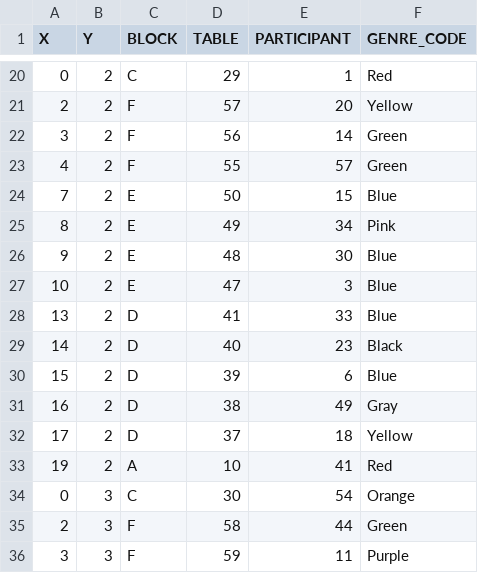
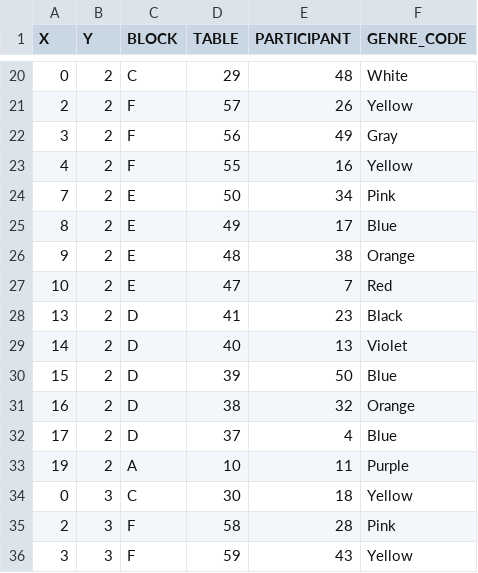
Before and after one commit to muzudho/event-placement-ai, a CSV file: auto-generated/position.csv, drawn as a sheet; only a part is shown, gaps mark what is left out; the diff covers the shown part only.

```diff
--- a/auto-generated/position.csv
+++ b/auto-generated/position.csv
@@ -20,17 +20,17 @@ X,Y,BLOCK,TABLE,PARTICIPANT,GENRE_CODE
-0,2,C,29,1,Red
-2,2,F,57,20,Yellow
-3,2,F,56,14,Green
-4,2,F,55,57,Green
-7,2,E,50,15,Blue
-8,2,E,49,34,Pink
-9,2,E,48,30,Blue
-10,2,E,47,3,Blue
-13,2,D,41,33,Blue
-14,2,D,40,23,Black
-15,2,D,39,6,Blue
-16,2,D,38,49,Gray
-17,2,D,37,18,Yellow
-19,2,A,10,41,Red
-0,3,C,30,54,Orange
-2,3,F,58,44,Green
-3,3,F,59,11,Purple
+0,2,C,29,48,White
+2,2,F,57,26,Yellow
+3,2,F,56,49,Gray
+4,2,F,55,16,Yellow
+7,2,E,50,34,Pink
+8,2,E,49,17,Blue
+9,2,E,48,38,Orange
+10,2,E,47,7,Red
+13,2,D,41,23,Black
+14,2,D,40,13,Violet
+15,2,D,39,50,Blue
+16,2,D,38,32,Orange
+17,2,D,37,4,Blue
+19,2,A,10,11,Purple
+0,3,C,30,18,Yellow
+2,3,F,58,28,Pink
+3,3,F,59,43,Yellow
```
Also changed, not shown: 80 edited cells elsewhere in this file, auto-generated/mappings.csv, output-data/best-position.csv, 4 other files.
